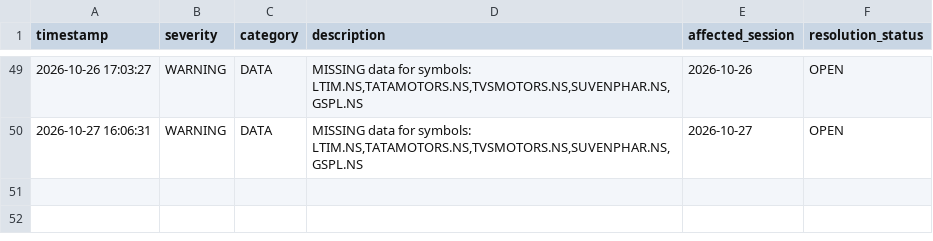
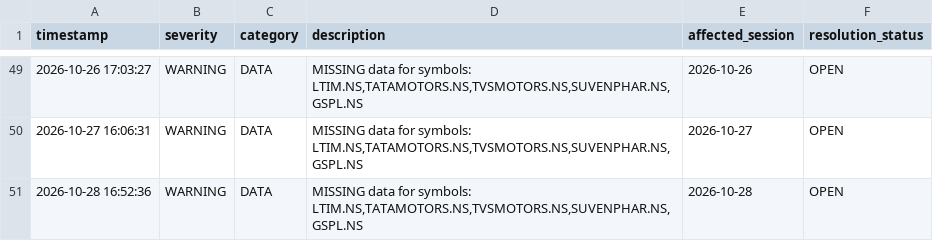
Before and after one commit to kunal-gswm/quant-strategy, a CSV file: results/forward/forward_alerts.csv, drawn as a sheet; only a part is shown, gaps mark what is left out; the diff names each change by its address in the sheet, - before the commit and + after, or states it on an @@ line.

```diff
--- a/results/forward/forward_alerts.csv
+++ b/results/forward/forward_alerts.csv
+row 51: 2026-10-28 16:52:36 | WARNING | DATA | MISSING data for symbols: LTIM.NS,TATAMOTORS.NS,TVSMOTORS.NS,SUVENPHAR.NS,GSPL.NS | 2026-10-28 | OPEN
```
Also changed, not shown: results/forward/forward_portfolio_history.csv, results/forward/forward_runner_health.csv, 5 other files.
